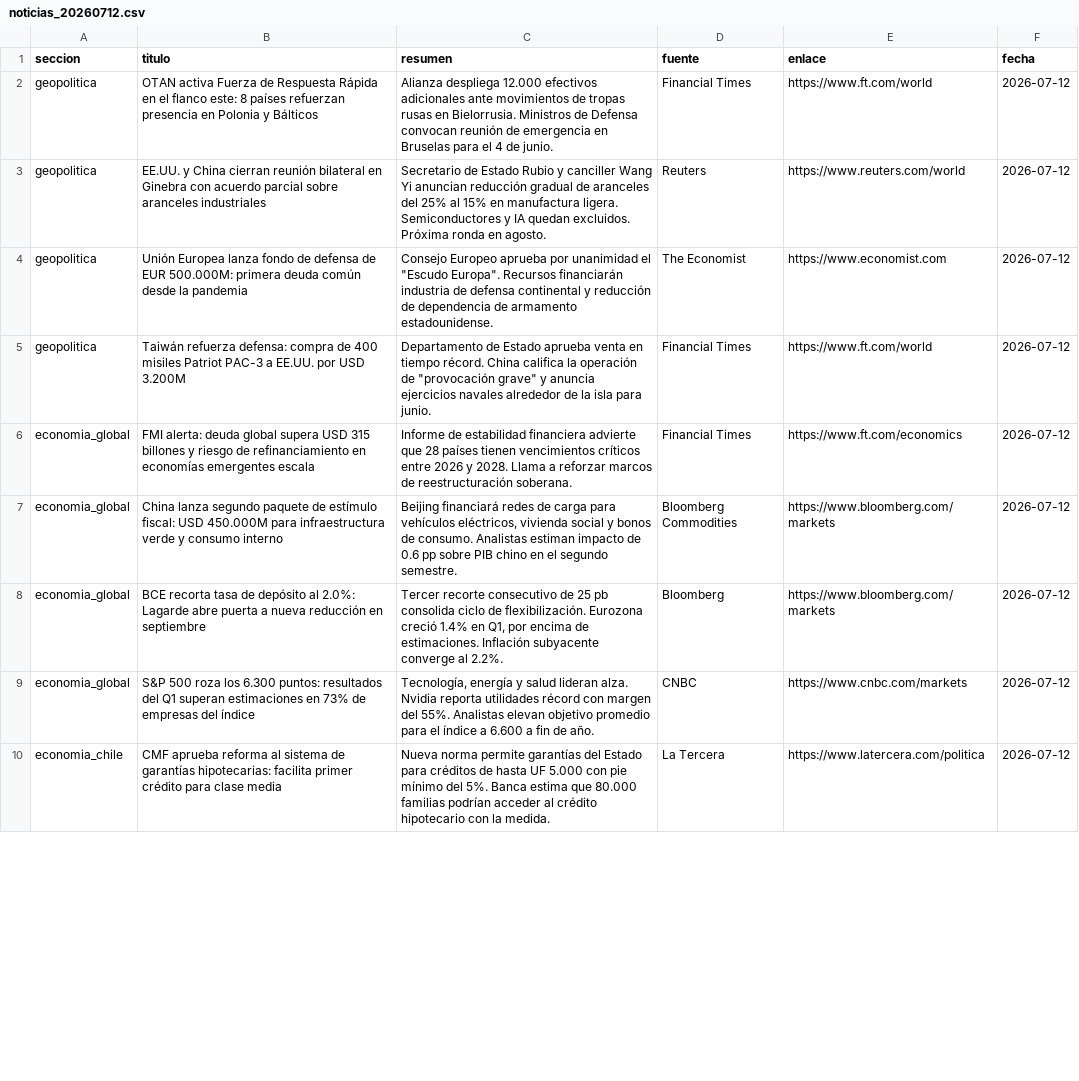
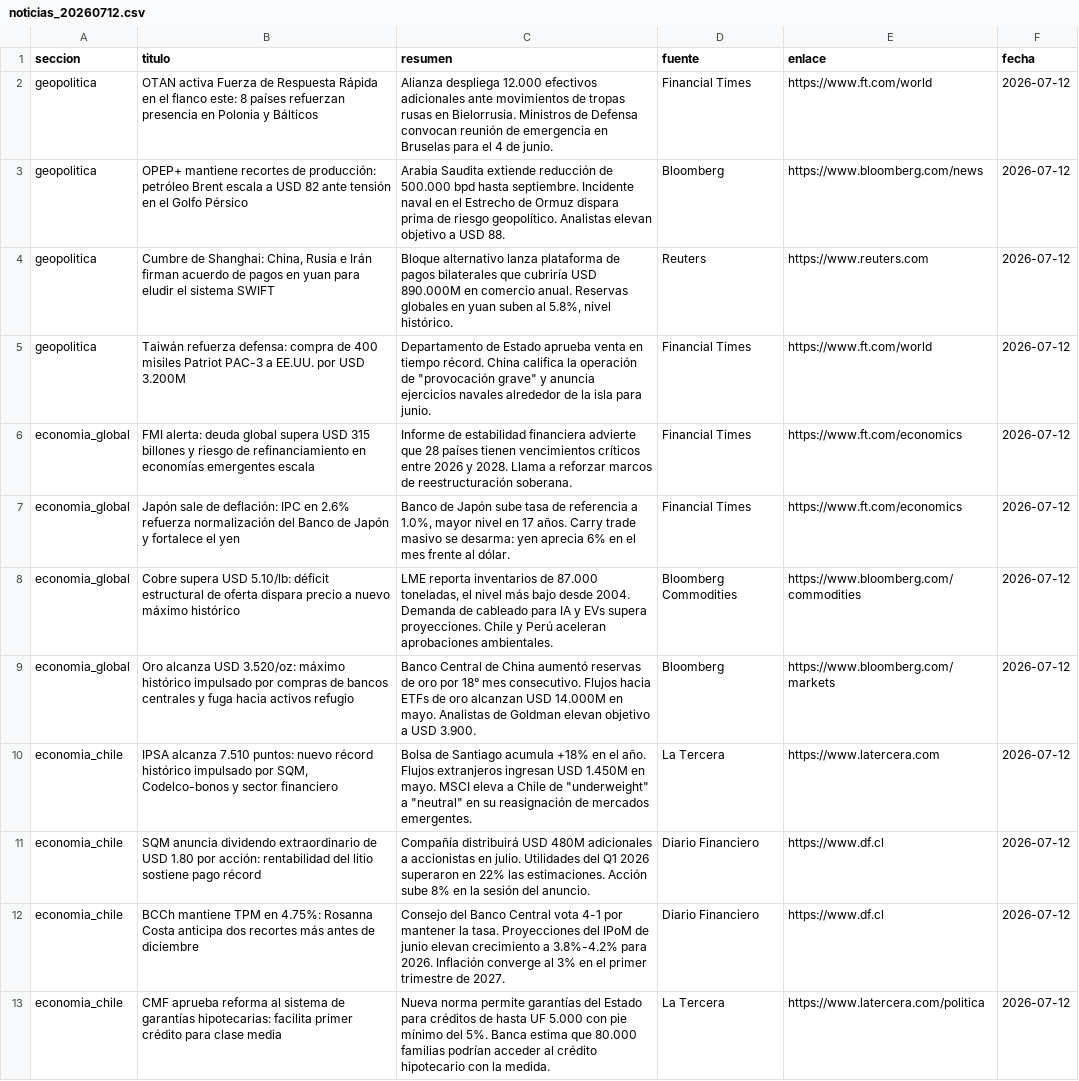
Before and after one commit to erickfranciscohernandez/financiero, a CSV file: noticias_20260712.csv, drawn as a sheet; only a part is shown; the diff covers the shown part only.

```diff
--- a/noticias_20260712.csv
+++ b/noticias_20260712.csv
@@ -2,9 +2,12 @@ seccion,titulo,resumen,fuente,enlace,fecha
 geopolitica,OTAN activa Fuerza de Respuesta Rápida en el flanco este: 8 países refuerzan presencia en Polonia y Bálticos,Alianza despliega 12.000 efectivos adicionales ante movimientos de tropas rusas en Bielorrusia. Ministros de Defensa convocan reunión de emergencia en Bruselas para el 4 de junio.,Financial Times,https://www.ft.com/world,2026-07-12
-geopolitica,EE.UU. y China cierran reunión bilateral en Ginebra con acuerdo parcial sobre aranceles industriales,Secretario de Estado Rubio y canciller Wang Yi anuncian reducción gradual de aranceles del 25% al 15% en manufactura ligera. Semiconductores y IA quedan excluidos. Próxima ronda en agosto.,Reuters,https://www.reuters.com/world,2026-07-12
-geopolitica,Unión Europea lanza fondo de defensa de EUR 500.000M: primera deuda común desde la pandemia,"Consejo Europeo aprueba por unanimidad el ""Escudo Europa"". Recursos financiarán industria de defensa continental y reducción de dependencia de armamento estadounidense.",The Economist,https://www.economist.com,2026-07-12
+geopolitica,OPEP+ mantiene recortes de producción: petróleo Brent escala a USD 82 ante tensión en el Golfo Pérsico,Arabia Saudita extiende reducción de 500.000 bpd hasta septiembre. Incidente naval en el Estrecho de Ormuz dispara prima de riesgo geopolítico. Analistas elevan objetivo a USD 88.,Bloomberg,https://www.bloomberg.com/news,2026-07-12
+geopolitica,"Cumbre de Shanghai: China, Rusia e Irán firman acuerdo de pagos en yuan para eludir el sistema SWIFT","Bloque alternativo lanza plataforma de pagos bilaterales que cubriría USD 890.000M en comercio anual. Reservas globales en yuan suben al 5.8%, nivel histórico.",Reuters,https://www.reuters.com,2026-07-12
 geopolitica,Taiwán refuerza defensa: compra de 400 misiles Patriot PAC-3 a EE.UU. por USD 3.200M,"Departamento de Estado aprueba venta en tiempo récord. China califica la operación de ""provocación grave"" y anuncia ejercicios navales alrededor de la isla para junio.",Financial Times,https://www.ft.com/world,2026-07-12
 economia_global,FMI alerta: deuda global supera USD 315 billones y riesgo de refinanciamiento en economías emergentes escala,Informe de estabilidad financiera advierte que 28 países tienen vencimientos críticos entre 2026 y 2028. Llama a reforzar marcos de reestructuración soberana.,Financial Times,https://www.ft.com/economics,2026-07-12
-economia_global,China lanza segundo paquete de estímulo fiscal: USD 450.000M para infraestructura verde y consumo interno,"Beijing financiará redes de carga para vehículos eléctricos, vivienda social y bonos de consumo. Analistas estiman impacto de 0.6 pp sobre PIB chino en el segundo semestre.",Bloomberg Commodities,https://www.bloomberg.com/markets,2026-07-12
-economia_global,BCE recorta tasa de depósito al 2.0%: Lagarde abre puerta a nueva reducción en septiembre,"Tercer recorte consecutivo de 25 pb consolida ciclo de flexibilización. Eurozona creció 1.4% en Q1, por encima de estimaciones. Inflación subyacente converge al 2.2%.",Bloomberg,https://www.bloomberg.com/markets,2026-07-12
-economia_global,S&P 500 roza los 6.300 puntos: resultados del Q1 superan estimaciones en 73% de empresas del índice,"Tecnología, energía y salud lideran alza. Nvidia reporta utilidades récord con margen del 55%. Analistas elevan objetivo promedio para el índice a 6.600 a fin de año.",CNBC,https://www.cnbc.com/markets,2026-07-12
+economia_global,Japón sale de deflación: IPC en 2.6% refuerza normalización del Banco de Japón y fortalece el yen,"Banco de Japón sube tasa de referencia a 1.0%, mayor nivel en 17 años. Carry trade masivo se desarma: yen aprecia 6% en el mes frente al dólar.",Financial Times,https://www.ft.com/economics,2026-07-12
+economia_global,Cobre supera USD 5.10/lb: déficit estructural de oferta dispara precio a nuevo máximo histórico,"LME reporta inventarios de 87.000 toneladas, el nivel más bajo desde 2004. Demanda de cableado para IA y EVs supera proyecciones. Chile y Perú aceleran aprobaciones ambientales.",Bloomberg Commodities,https://www.bloomberg.com/commodities,2026-07-12
+economia_global,Oro alcanza USD 3.520/oz: máximo histórico impulsado por compras de bancos centrales y fuga hacia activos refugio,Banco Central de China aumentó reservas de oro por 18° mes consecutivo. Flujos hacia ETFs de oro alcanzan USD 14.000M en mayo. Analistas de Goldman elevan objetivo a USD 3.900.,Bloomberg,https://www.bloomberg.com/markets,2026-07-12
+economia_chile,"IPSA alcanza 7.510 puntos: nuevo récord histórico impulsado por SQM, Codelco-bonos y sector financiero","Bolsa de Santiago acumula +18% en el año. Flujos extranjeros ingresan USD 1.450M en mayo. MSCI eleva a Chile de ""underweight"" a ""neutral"" en su reasignación de mercados emergentes.",La Tercera,https://www.latercera.com,2026-07-12
+economia_chile,SQM anuncia dividendo extraordinario de USD 1.80 por acción: rentabilidad del litio sostiene pago récord,Compañía distribuirá USD 480M adicionales a accionistas en julio. Utilidades del Q1 2026 superaron en 22% las estimaciones. Acción sube 8% en la sesión del anuncio.,Diario Financiero,https://www.df.cl,2026-07-12
+economia_chile,BCCh mantiene TPM en 4.75%: Rosanna Costa anticipa dos recortes más antes de diciembre,Consejo del Banco Central vota 4-1 por mantener la tasa. Proyecciones del IPoM de junio elevan crecimiento a 3.8%-4.2% para 2026. Inflación converge al 3% en el primer trimestre de 2027.,Diario Financiero,https://www.df.cl,2026-07-12
 economia_chile,CMF aprueba reforma al sistema de garantías hipotecarias: facilita primer crédito para clase media,Nueva norma permite garantías del Estado para créditos de hasta UF 5.000 con pie mínimo del 5%. Banca estima que 80.000 familias podrían acceder al crédito hipotecario con la medida.,La Tercera,https://www.latercera.com/politica,2026-07-12
```
Also changed, not shown: 3 added rows, 4 removed rows, 2 moved rows and 24 edited cells elsewhere in this file, 8 other files.
